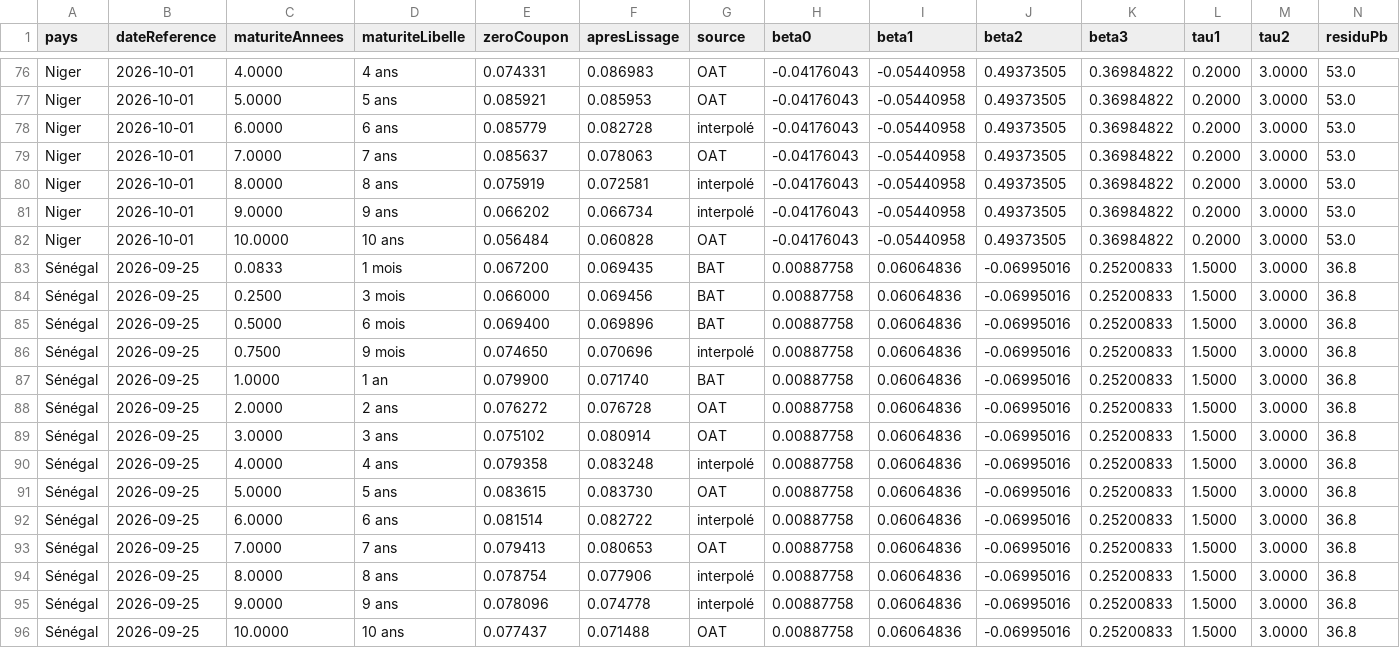
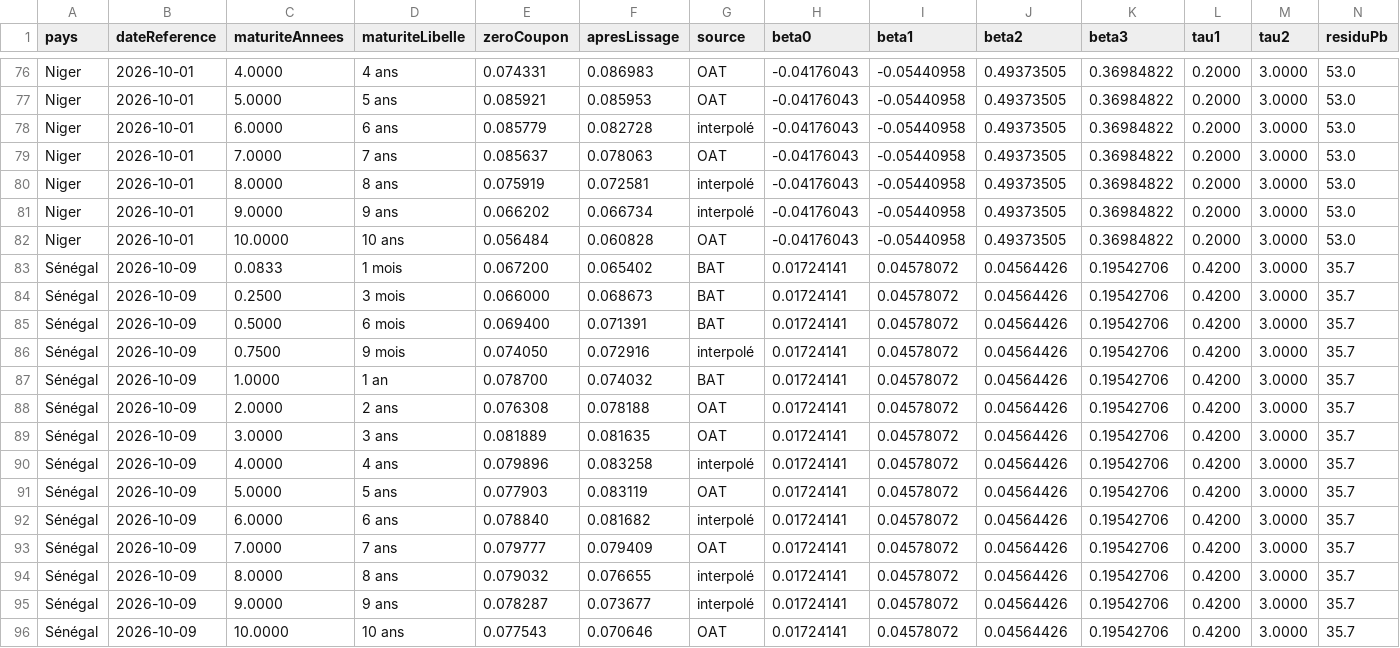
Before and after one commit to gerko-dev/azimutfinance, a CSV file: data/umoa-courbes-taux.csv, drawn as a sheet; only a part is shown, gaps mark what is left out; the diff covers the shown part only.

```diff
--- a/data/umoa-courbes-taux.csv
+++ b/data/umoa-courbes-taux.csv
@@ -82,15 +82,15 @@ Niger;2026-10-01;9.0000;9 ans;0.066202;0.066734;interpolé;-0.04176043;-0.054409
 Niger;2026-10-01;10.0000;10 ans;0.056484;0.060828;OAT;-0.04176043;-0.05440958;0.49373505;0.36984822;0.2000;3.0000;53.0
-Sénégal;2026-09-25;0.0833;1 mois;0.067200;0.069435;BAT;0.00887758;0.06064836;-0.06995016;0.25200833;1.5000;3.0000;36.8
-Sénégal;2026-09-25;0.2500;3 mois;0.066000;0.069456;BAT;0.00887758;0.06064836;-0.06995016;0.25200833;1.5000;3.0000;36.8
-Sénégal;2026-09-25;0.5000;6 mois;0.069400;0.069896;BAT;0.00887758;0.06064836;-0.06995016;0.25200833;1.5000;3.0000;36.8
-Sénégal;2026-09-25;0.7500;9 mois;0.074650;0.070696;interpolé;0.00887758;0.06064836;-0.06995016;0.25200833;1.5000;3.0000;36.8
-Sénégal;2026-09-25;1.0000;1 an;0.079900;0.071740;BAT;0.00887758;0.06064836;-0.06995016;0.25200833;1.5000;3.0000;36.8
-Sénégal;2026-09-25;2.0000;2 ans;0.076272;0.076728;OAT;0.00887758;0.06064836;-0.06995016;0.25200833;1.5000;3.0000;36.8
-Sénégal;2026-09-25;3.0000;3 ans;0.075102;0.080914;OAT;0.00887758;0.06064836;-0.06995016;0.25200833;1.5000;3.0000;36.8
-Sénégal;2026-09-25;4.0000;4 ans;0.079358;0.083248;interpolé;0.00887758;0.06064836;-0.06995016;0.25200833;1.5000;3.0000;36.8
-Sénégal;2026-09-25;5.0000;5 ans;0.083615;0.083730;OAT;0.00887758;0.06064836;-0.06995016;0.25200833;1.5000;3.0000;36.8
-Sénégal;2026-09-25;6.0000;6 ans;0.081514;0.082722;interpolé;0.00887758;0.06064836;-0.06995016;0.25200833;1.5000;3.0000;36.8
-Sénégal;2026-09-25;7.0000;7 ans;0.079413;0.080653;OAT;0.00887758;0.06064836;-0.06995016;0.25200833;1.5000;3.0000;36.8
-Sénégal;2026-09-25;8.0000;8 ans;0.078754;0.077906;interpolé;0.00887758;0.06064836;-0.06995016;0.25200833;1.5000;3.0000;36.8
-Sénégal;2026-09-25;9.0000;9 ans;0.078096;0.074778;interpolé;0.00887758;0.06064836;-0.06995016;0.25200833;1.5000;3.0000;36.8
-Sénégal;2026-09-25;10.0000;10 ans;0.077437;0.071488;OAT;0.00887758;0.06064836;-0.06995016;0.25200833;1.5000;3.0000;36.8
+Sénégal;2026-10-09;0.0833;1 mois;0.067200;0.065402;BAT;0.01724141;0.04578072;0.04564426;0.19542706;0.4200;3.0000;35.7
+Sénégal;2026-10-09;0.2500;3 mois;0.066000;0.068673;BAT;0.01724141;0.04578072;0.04564426;0.19542706;0.4200;3.0000;35.7
+Sénégal;2026-10-09;0.5000;6 mois;0.069400;0.071391;BAT;0.01724141;0.04578072;0.04564426;0.19542706;0.4200;3.0000;35.7
+Sénégal;2026-10-09;0.7500;9 mois;0.074050;0.072916;interpolé;0.01724141;0.04578072;0.04564426;0.19542706;0.4200;3.0000;35.7
+Sénégal;2026-10-09;1.0000;1 an;0.078700;0.074032;BAT;0.01724141;0.04578072;0.04564426;0.19542706;0.4200;3.0000;35.7
+Sénégal;2026-10-09;2.0000;2 ans;0.076308;0.078188;OAT;0.01724141;0.04578072;0.04564426;0.19542706;0.4200;3.0000;35.7
+Sénégal;2026-10-09;3.0000;3 ans;0.081889;0.081635;OAT;0.01724141;0.04578072;0.04564426;0.19542706;0.4200;3.0000;35.7
+Sénégal;2026-10-09;4.0000;4 ans;0.079896;0.083258;interpolé;0.01724141;0.04578072;0.04564426;0.19542706;0.4200;3.0000;35.7
+Sénégal;2026-10-09;5.0000;5 ans;0.077903;0.083119;OAT;0.01724141;0.04578072;0.04564426;0.19542706;0.4200;3.0000;35.7
+Sénégal;2026-10-09;6.0000;6 ans;0.078840;0.081682;interpolé;0.01724141;0.04578072;0.04564426;0.19542706;0.4200;3.0000;35.7
+Sénégal;2026-10-09;7.0000;7 ans;0.079777;0.079409;OAT;0.01724141;0.04578072;0.04564426;0.19542706;0.4200;3.0000;35.7
+Sénégal;2026-10-09;8.0000;8 ans;0.079032;0.076655;interpolé;0.01724141;0.04578072;0.04564426;0.19542706;0.4200;3.0000;35.7
+Sénégal;2026-10-09;9.0000;9 ans;0.078287;0.073677;interpolé;0.01724141;0.04578072;0.04564426;0.19542706;0.4200;3.0000;35.7
+Sénégal;2026-10-09;10.0000;10 ans;0.077543;0.070646;OAT;0.01724141;0.04578072;0.04564426;0.19542706;0.4200;3.0000;35.7
```
Also changed, not shown: 45 edited cells elsewhere in this file, data/umoa-emissions-a-venir.csv, data/umoa-emissions-planifiees.csv, 1 other file.
